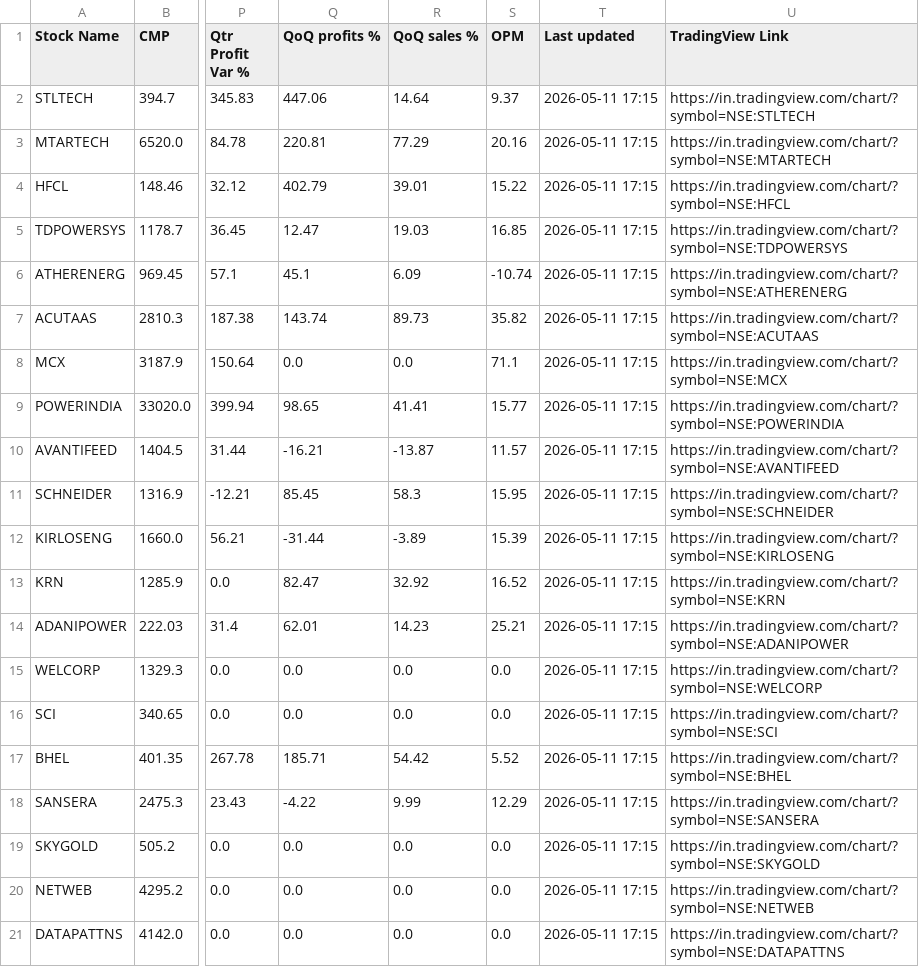
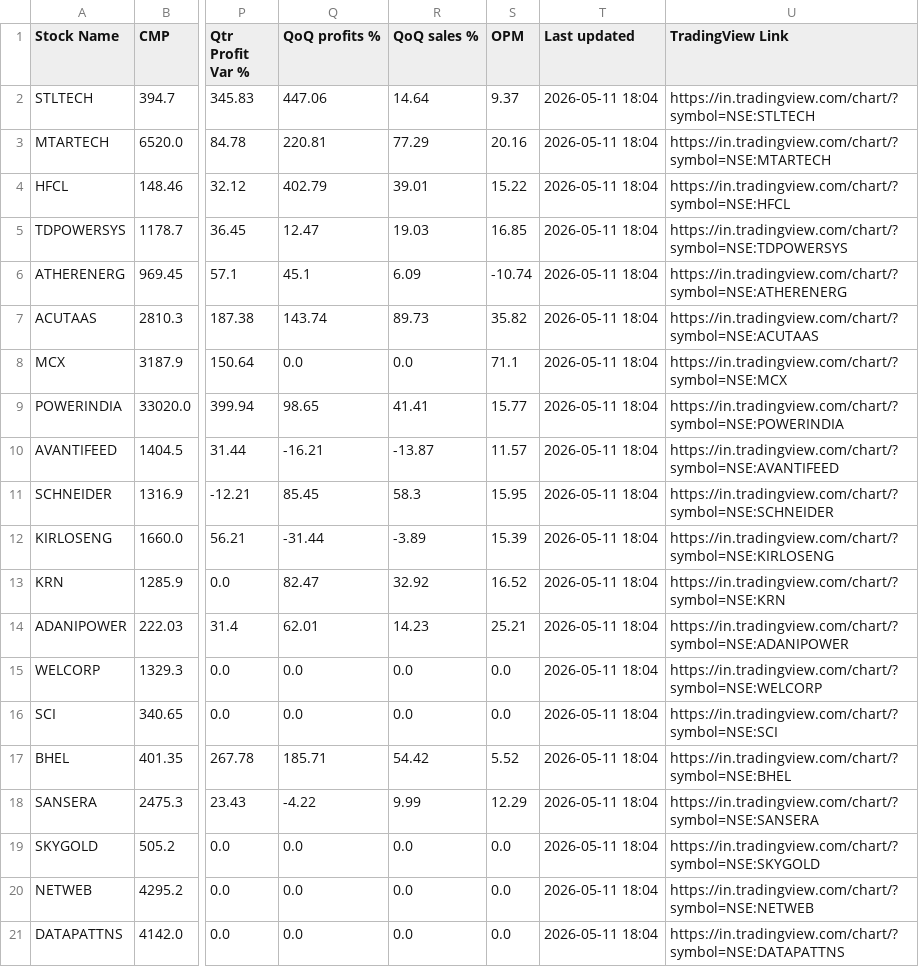
Before and after one commit to shweta03/MintingM-Dashboard-RS, a CSV file: live_cmp.csv, drawn as a sheet; only a part is shown, gaps mark what is left out; the diff names each change by its address in the sheet, - before the commit and + after, or states it on an @@ line.

```diff
--- a/live_cmp.csv
+++ b/live_cmp.csv
-T2:T21 (Last updated): 2026-05-11 17:15
+T2:T21 (Last updated): 2026-05-11 18:04
```
